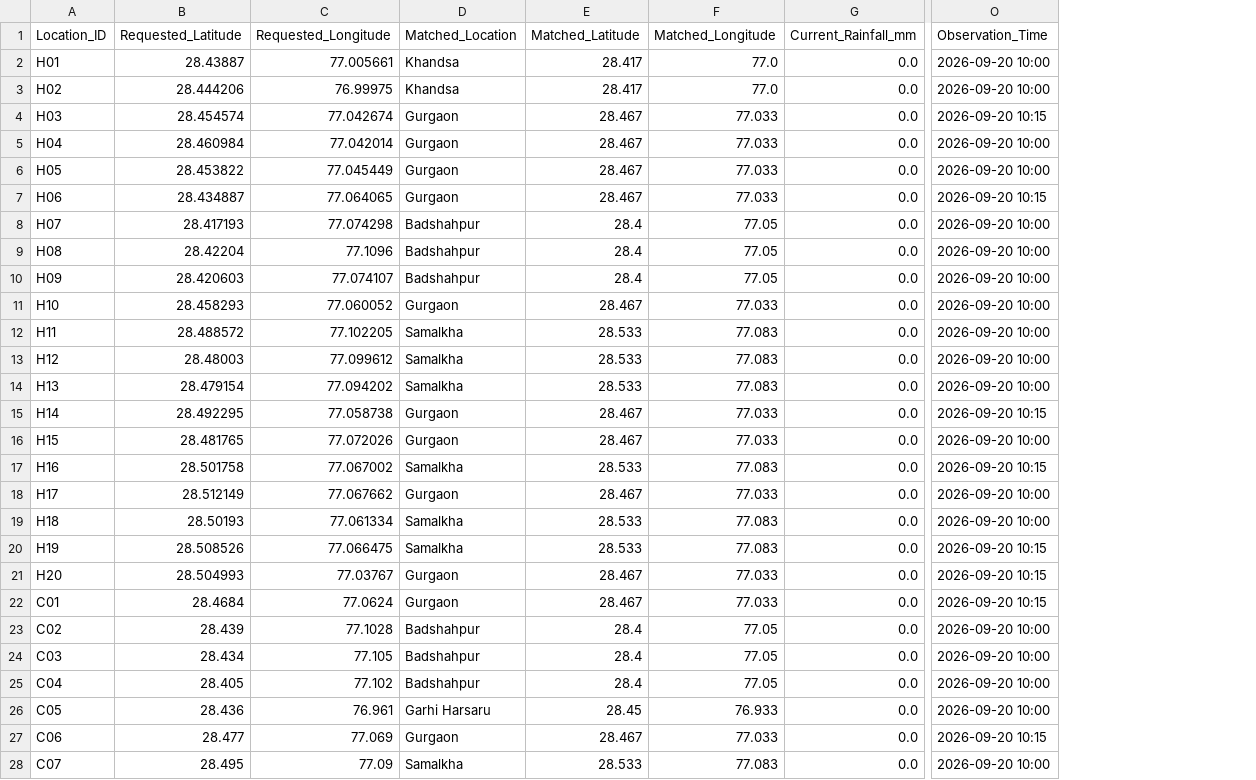
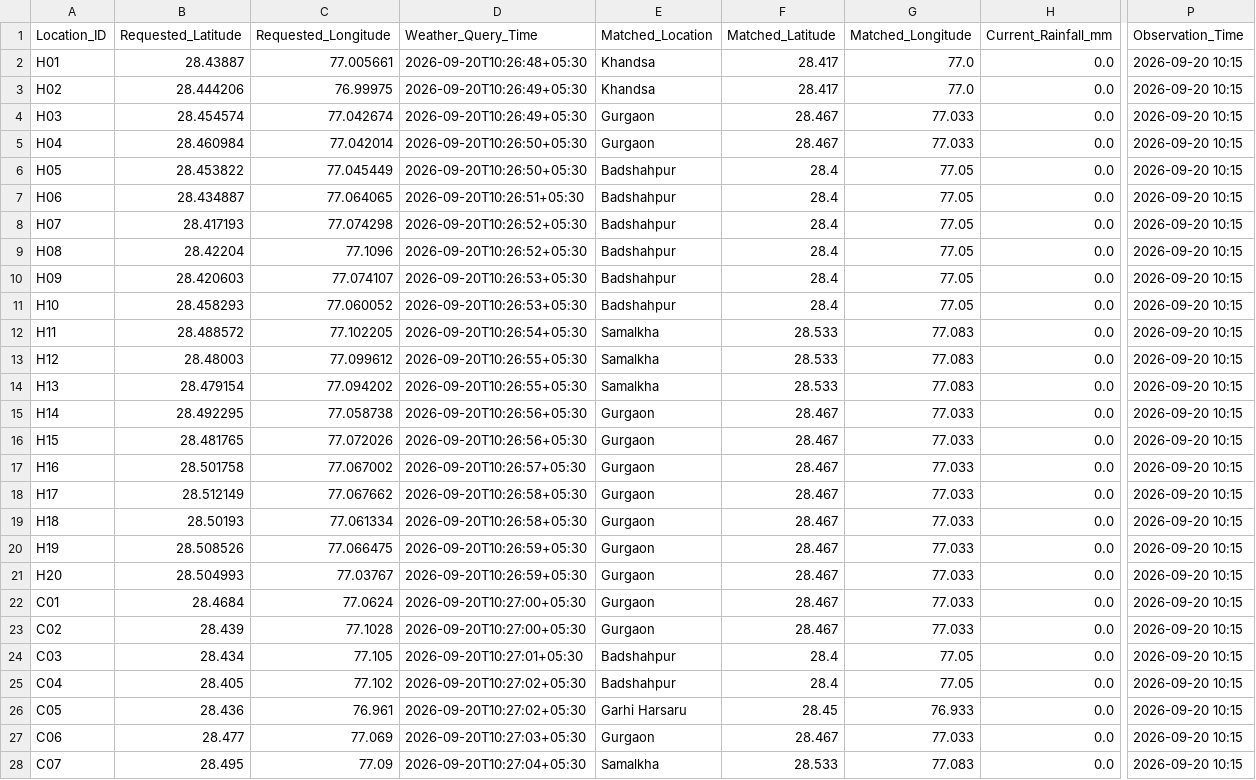
Before and after one commit to slayplayagrima/JalNetra, a CSV file: weather_data/weather_current_forecast.csv, drawn as a sheet; only a part is shown, gaps mark what is left out; addresses are those after the commit; the diff covers the shown part only; the diff names each change by its address in the sheet, - before the commit and + after, or states it on an @@ line.

```diff
--- a/weather_data/weather_current_forecast.csv
+++ b/weather_data/weather_current_forecast.csv
+column D (Weather_Query_Time), rows 2-28: 2026-09-20T10:26:48+05:30 | 2026-09-20T10:26:49+05:30 | 2026-09-20T10:26:49+05:30 | 2026-09-20T10:26:50+05:30 | 2026-09-20T10:26:50+05:30 | 2026-09-20T10:26:51+05:30 | 2026-09-20T10:26:52+05:30 | 2026-09-20T10:26:52+05:30 | 2026-09-20T10:26:53+05:30 | 2026-09-20T10:26:53+05:30 | 2026-09-20T10:26:54+05:30 | 2026-09-20T10:26:55+05:30 | 2026-09-20T10:26:55+05:30 | 2026-09-20T10:26:56+05:30 | 2026-09-20T10:26:56+05:30 | 2026-09-20T10:26:57+05:30 | 2026-09-20T10:26:58+05:30 | 2026-09-20T10:26:58+05:30 | 2026-09-20T10:26:59+05:30 | 2026-09-20T10:26:59+05:30 | 2026-09-20T10:27:00+05:30 | 2026-09-20T10:27:00+05:30 | 2026-09-20T10:27:01+05:30 | 2026-09-20T10:27:02+05:30 | 2026-09-20T10:27:02+05:30 | 2026-09-20T10:27:03+05:30 | 2026-09-20T10:27:04+05:30
-P2:P3 (Observation_Time): 2026-09-20 10:00
+P2:P3 (Observation_Time): 2026-09-20 10:15
-P5:P6 (Observation_Time): 2026-09-20 10:00
+P5:P6 (Observation_Time): 2026-09-20 10:15
-E6:E7 (Matched_Location): Gurgaon
+E6:E7 (Matched_Location): Badshahpur
-F6:F7 (Matched_Latitude): 28.467
+F6:F7 (Matched_Latitude): 28.4
-G6:G7 (Matched_Longitude): 77.033
+G6:G7 (Matched_Longitude): 77.05
-P8:P14 (Observation_Time): 2026-09-20 10:00
+P8:P14 (Observation_Time): 2026-09-20 10:15
-E11 (Matched_Location): Gurgaon
+E11 (Matched_Location): Badshahpur
-F11 (Matched_Latitude): 28.467
+F11 (Matched_Latitude): 28.4
-G11 (Matched_Longitude): 77.033
+G11 (Matched_Longitude): 77.05
-P16 (Observation_Time): 2026-09-20 10:00
+P16 (Observation_Time): 2026-09-20 10:15
-E17 (Matched_Location): Samalkha
+E17 (Matched_Location): Gurgaon
-F17 (Matched_Latitude): 28.533
+F17 (Matched_Latitude): 28.467
-G17 (Matched_Longitude): 77.083
+G17 (Matched_Longitude): 77.033
-P18:P19 (Observation_Time): 2026-09-20 10:00
+P18:P19 (Observation_Time): 2026-09-20 10:15
-E19:E20 (Matched_Location): Samalkha
+E19:E20 (Matched_Location): Gurgaon
-F19:F20 (Matched_Latitude): 28.533
+F19:F20 (Matched_Latitude): 28.467
-G19:G20 (Matched_Longitude): 77.083
+G19:G20 (Matched_Longitude): 77.033
-E23 (Matched_Location): Badshahpur
+E23 (Matched_Location): Gurgaon
-F23 (Matched_Latitude): 28.4
+F23 (Matched_Latitude): 28.467
-G23 (Matched_Longitude): 77.05
+G23 (Matched_Longitude): 77.033
-P23:P26 (Observation_Time): 2026-09-20 10:00
+P23:P26 (Observation_Time): 2026-09-20 10:15
-P28 (Observation_Time): 2026-09-20 10:00
+P28 (Observation_Time): 2026-09-20 10:15
```
Also changed, not shown: 21 edited cells elsewhere in this file, 5 other files.
